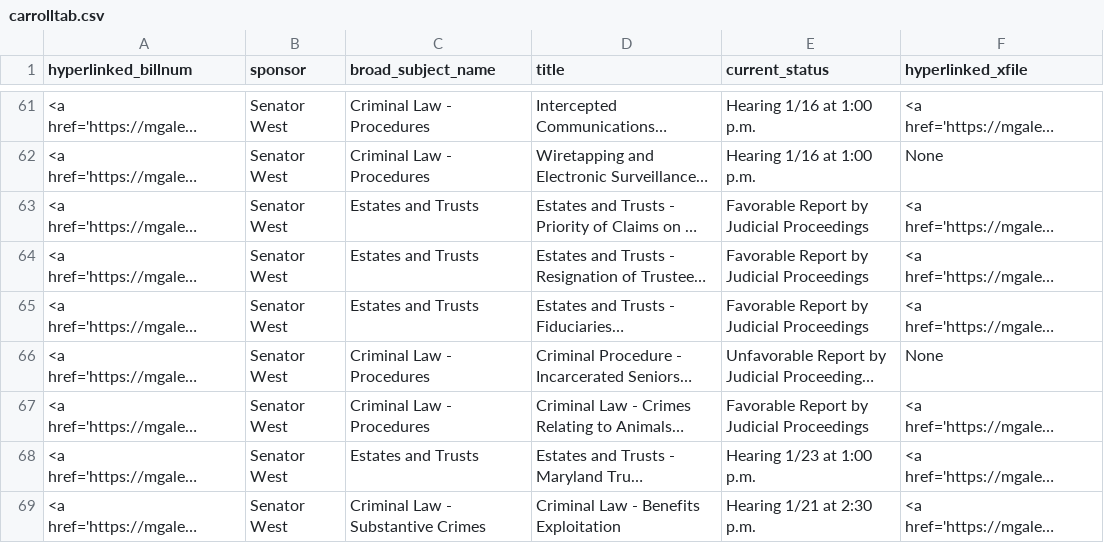
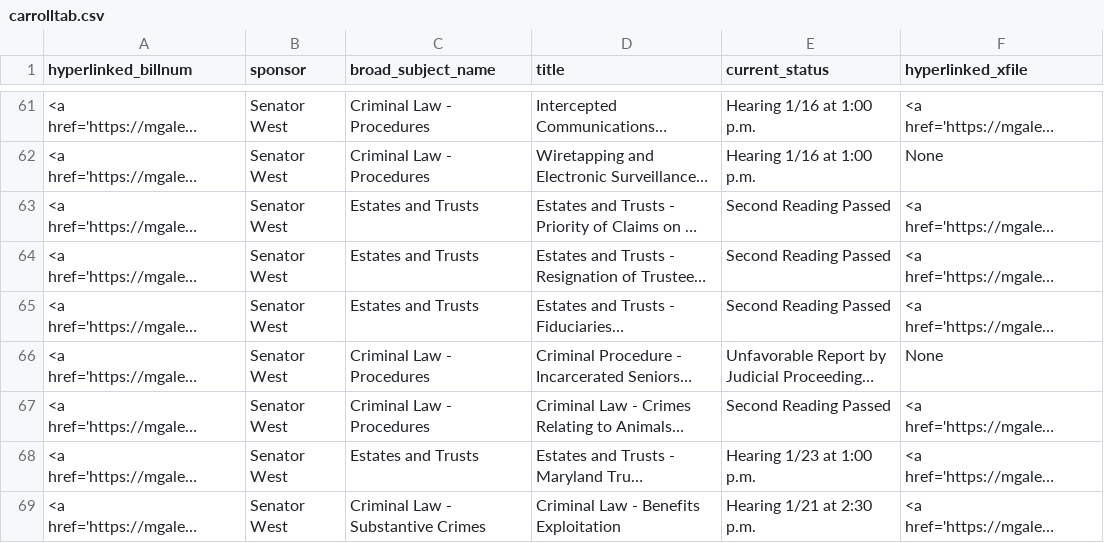
Before and after one commit to Baltimore-Sun/md-ga-bill-tracker, a CSV file: carrolltab.csv, drawn as a sheet; only a part is shown, gaps mark what is left out; long unchanged cells end in …; the diff names each change by its address in the sheet, - before the commit and + after, or states it on an @@ line.

```diff
--- a/carrolltab.csv
+++ b/carrolltab.csv
-E63:E65 (current_status): Favorable Report by Judicial Proceedings
+E63:E65 (current_status): Second Reading Passed
-E67 (current_status): Favorable Report by Judicial Proceedings
+E67 (current_status): Second Reading Passed
```
Also changed, not shown: aatab.csv, hartab.csv, 1 other file.
